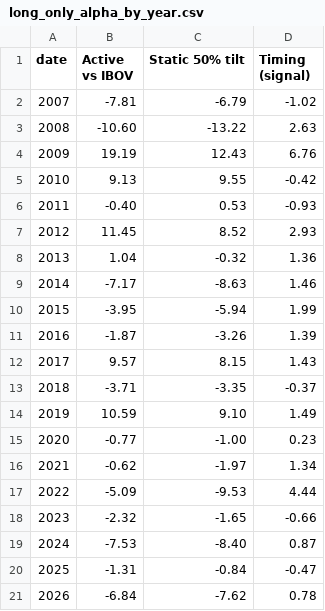
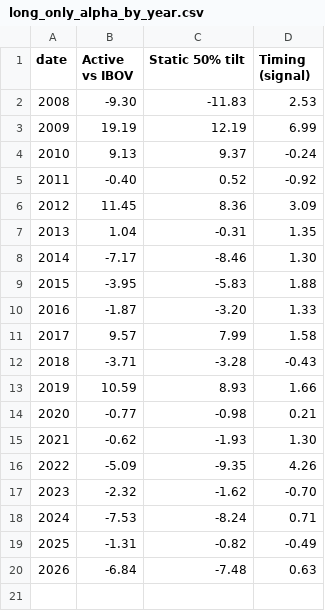
Before and after one commit to enzopassarini/ORDER_FLOW_IMBALANCE, a CSV file: copom_smll/data/long_only_alpha_by_year.csv, drawn as a sheet.

```diff
--- a/copom_smll/data/long_only_alpha_by_year.csv
+++ b/copom_smll/data/long_only_alpha_by_year.csv
@@ -1,21 +1,20 @@
 date,Active vs IBOV,Static 50% tilt,Timing (signal)
-2007,-7.81,-6.79,-1.02
-2008,-10.60,-13.22,2.63
-2009,19.19,12.43,6.76
-2010,9.13,9.55,-0.42
-2011,-0.40,0.53,-0.93
-2012,11.45,8.52,2.93
-2013,1.04,-0.32,1.36
-2014,-7.17,-8.63,1.46
-2015,-3.95,-5.94,1.99
-2016,-1.87,-3.26,1.39
-2017,9.57,8.15,1.43
-2018,-3.71,-3.35,-0.37
-2019,10.59,9.10,1.49
-2020,-0.77,-1.00,0.23
-2021,-0.62,-1.97,1.34
-2022,-5.09,-9.53,4.44
-2023,-2.32,-1.65,-0.66
-2024,-7.53,-8.40,0.87
-2025,-1.31,-0.84,-0.47
-2026,-6.84,-7.62,0.78
+2008,-9.30,-11.83,2.53
+2009,19.19,12.19,6.99
+2010,9.13,9.37,-0.24
+2011,-0.40,0.52,-0.92
+2012,11.45,8.36,3.09
+2013,1.04,-0.31,1.35
+2014,-7.17,-8.46,1.30
+2015,-3.95,-5.83,1.88
+2016,-1.87,-3.20,1.33
+2017,9.57,7.99,1.58
+2018,-3.71,-3.28,-0.43
+2019,10.59,8.93,1.66
+2020,-0.77,-0.98,0.21
+2021,-0.62,-1.93,1.30
+2022,-5.09,-9.35,4.26
+2023,-2.32,-1.62,-0.70
+2024,-7.53,-8.24,0.71
+2025,-1.31,-0.82,-0.49
+2026,-6.84,-7.48,0.63
```
Also changed, not shown: copom_smll/data/long_only_stats.csv, 4 other files.
